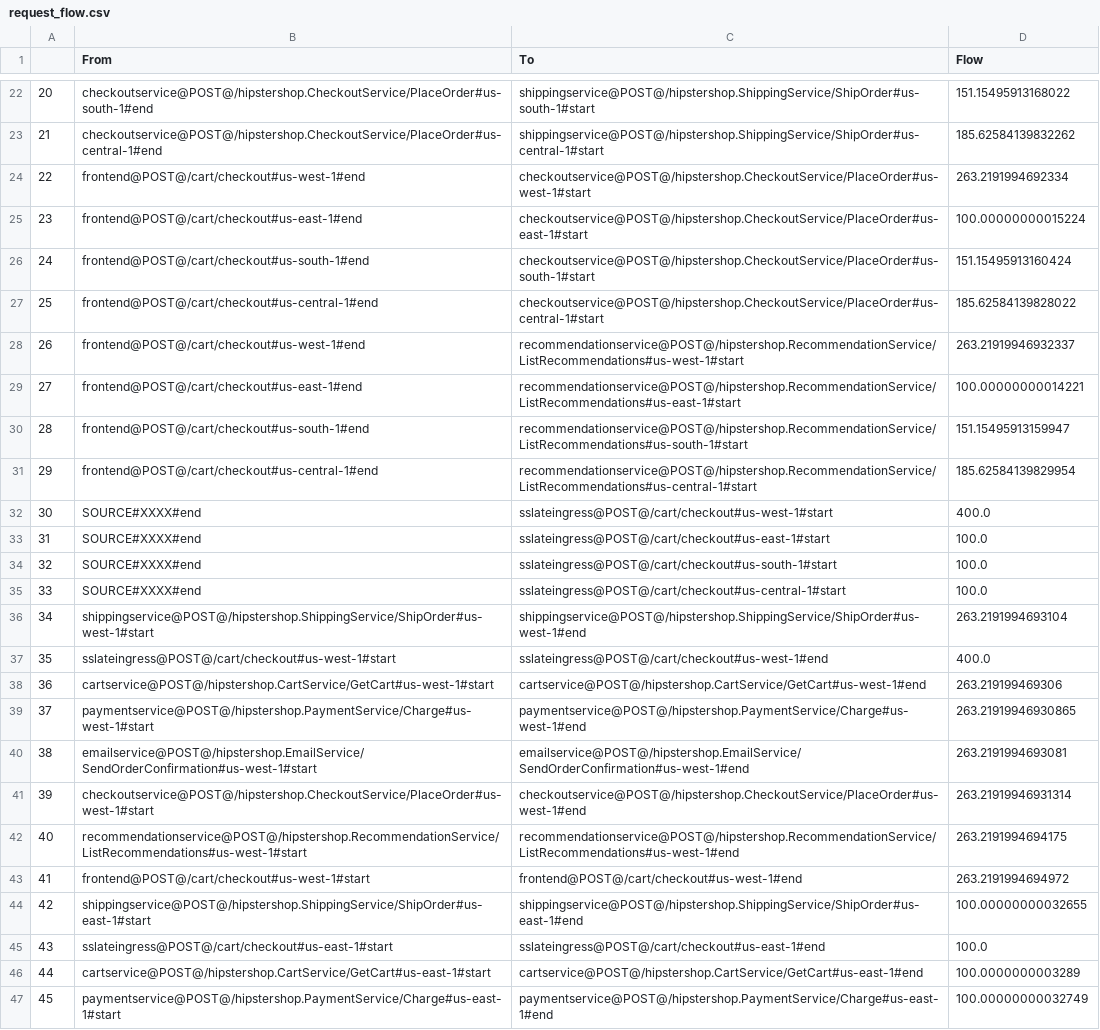
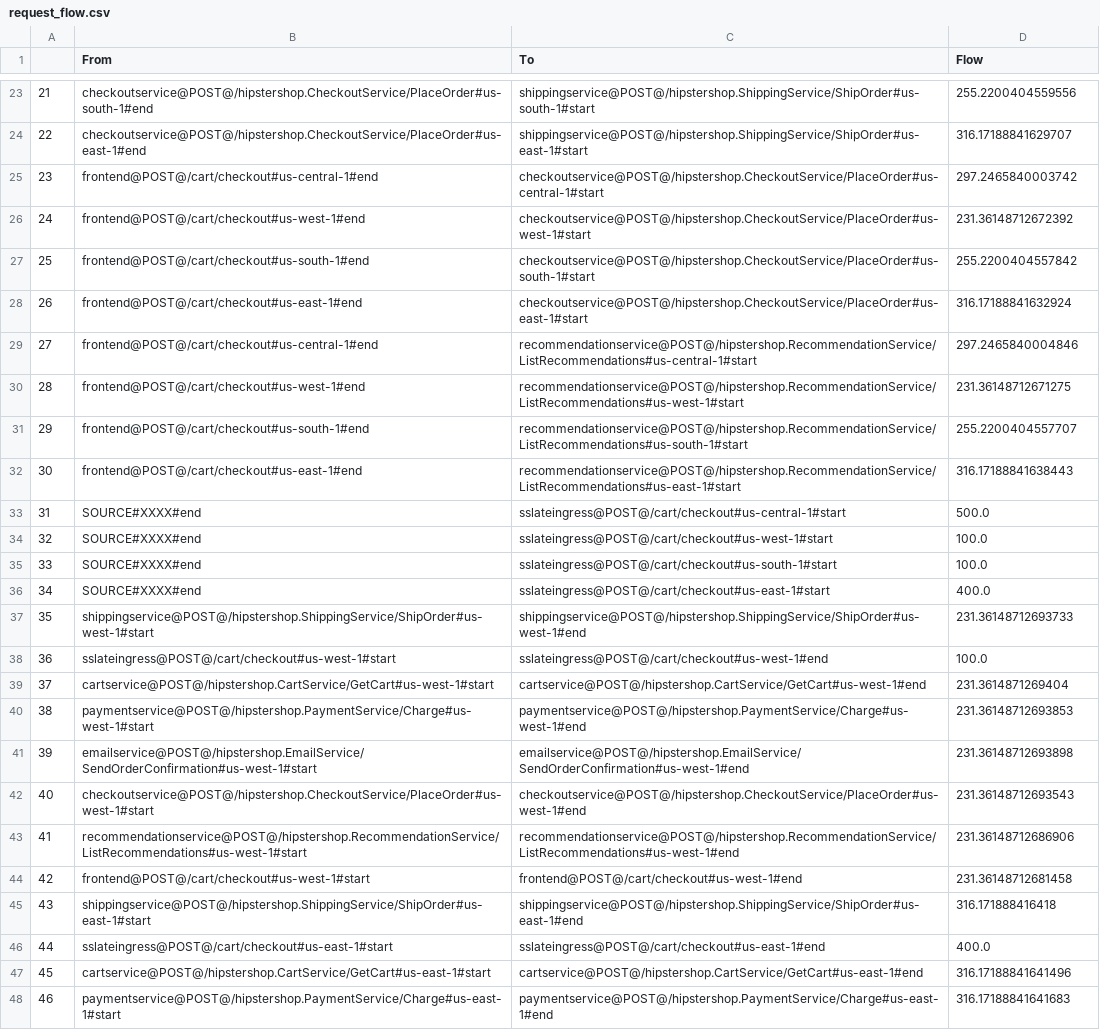
Before and after one commit to ServiceLayerNetworking/SLATE, a CSV file: global-controller-simulator/request_flow.csv, drawn as a sheet; only a part is shown, gaps mark what is left out; removed rows and columns are numbered as before the commit, all else as after; the diff covers the shown part only; the diff names each change by its address in the sheet, - before the commit and + after, or states it on an @@ line.

```diff
--- a/global-controller-simulator/request_flow.csv
+++ b/global-controller-simulator/request_flow.csv
@@ column A renumbered from row 5 down @@
-D23 (Flow): 151.15495913168022
+D23 (Flow): 255.2200404559556
-row 23: 21 | checkoutservice@POST@/hipstershop.CheckoutService/PlaceOrder#us-central-1#end | shippingservice@POST@/hipstershop.ShippingService/ShipOrder#us-central-1#start | 185.62584139832262
+row 24: 22 | checkoutservice@POST@/hipstershop.CheckoutService/PlaceOrder#us-east-1#end | shippingservice@POST@/hipstershop.ShippingService/ShipOrder#us-east-1#start | 316.17188841629707
+row 25: 23 | frontend@POST@/cart/checkout#us-central-1#end | checkoutservice@POST@/hipstershop.CheckoutService/PlaceOrder#us-central-1#start | 297.2465840003742
-D26 (Flow): 263.2191994692334
+D26 (Flow): 231.36148712672392
-row 25: 23 | frontend@POST@/cart/checkout#us-east-1#end | checkoutservice@POST@/hipstershop.CheckoutService/PlaceOrder#us-east-1#start | 100.00000000015224
-D27 (Flow): 151.15495913160424
+D27 (Flow): 255.2200404557842
-row 27: 25 | frontend@POST@/cart/checkout#us-central-1#end | checkoutservice@POST@/hipstershop.CheckoutService/PlaceOrder#us-central-1#start | 185.62584139828022
+row 28: 26 | frontend@POST@/cart/checkout#us-east-1#end | checkoutservice@POST@/hipstershop.CheckoutService/PlaceOrder#us-east-1#start | 316.17188841632924
+row 29: 27 | frontend@POST@/cart/checkout#us-central-1#end | recommendationservice@POST@/hipstershop.RecommendationService/ListRecommendations#us-central-1#start | 297.2465840004846
-D30 (Flow): 263.21919946932337
+D30 (Flow): 231.36148712671275
-row 29: 27 | frontend@POST@/cart/checkout#us-east-1#end | recommendationservice@POST@/hipstershop.RecommendationService/ListRecommendations#us-east-1#start | 100.00000000014221
-D31 (Flow): 151.15495913159947
+D31 (Flow): 255.2200404557707
-row 31: 29 | frontend@POST@/cart/checkout#us-central-1#end | recommendationservice@POST@/hipstershop.RecommendationService/ListRecommendations#us-central-1#start | 185.62584139829954
+row 32: 30 | frontend@POST@/cart/checkout#us-east-1#end | recommendationservice@POST@/hipstershop.RecommendationService/ListRecommendations#us-east-1#start | 316.17188841638443
+row 33: 31 | SOURCE#XXXX#end | sslateingress@POST@/cart/checkout#us-central-1#start | 500.0
-D34 (Flow): 400.0
+D34 (Flow): 100.0
-row 33: 31 | SOURCE#XXXX#end | sslateingress@POST@/cart/checkout#us-east-1#start | 100.0
-C36 (To): sslateingress@POST@/cart/checkout#us-central-1#start
+C36 (To): sslateingress@POST@/cart/checkout#us-east-1#start
-D36 (Flow): 100.0
+D36 (Flow): 400.0
-D37 (Flow): 263.2191994693104
+D37 (Flow): 231.36148712693733
-D38 (Flow): 400.0
+D38 (Flow): 100.0
-D39 (Flow): 263.219199469306
+D39 (Flow): 231.3614871269404
-D40 (Flow): 263.21919946930865
+D40 (Flow): 231.36148712693853
-D41 (Flow): 263.2191994693081
+D41 (Flow): 231.36148712693898
-D42 (Flow): 263.21919946931314
+D42 (Flow): 231.36148712693543
-D43 (Flow): 263.2191994694175
+D43 (Flow): 231.36148712686906
-D44 (Flow): 263.2191994694972
+D44 (Flow): 231.36148712681458
-D45 (Flow): 100.00000000032655
+D45 (Flow): 316.171888416418
-D46 (Flow): 100.0
+D46 (Flow): 400.0
-D47 (Flow): 100.0000000003289
+D47 (Flow): 316.17188841641496
-D48 (Flow): 100.00000000032749
+D48 (Flow): 316.17188841641683
```
Also changed, not shown: 11 added rows, 10 removed rows and 30 edited cells elsewhere in this file, global-controller-simulator/constraint.csv, global-controller-simulator/network_df.csv, 13 other files.
